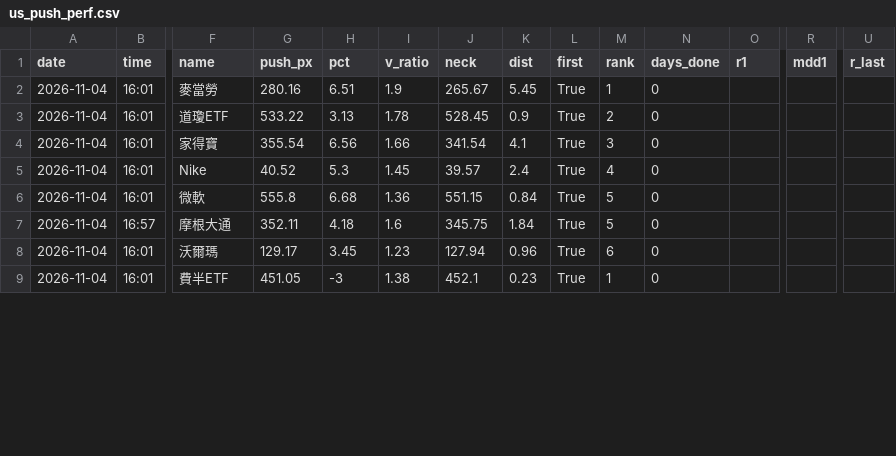
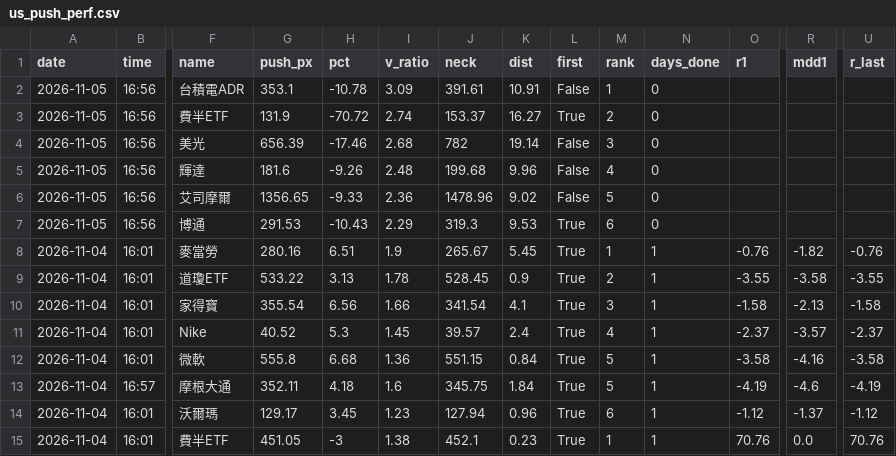
Before and after one commit to Joesung0719/pro-terminal, a CSV file: tracking/us_push_perf.csv, drawn as a sheet; only a part is shown, gaps mark what is left out; addresses are those after the commit; rows hold the shown columns only; the diff covers the shown part only; the diff names each change by its address in the sheet, - before the commit and + after, or states it on an @@ line.

```diff
--- a/tracking/us_push_perf.csv
+++ b/tracking/us_push_perf.csv
+row 2: 2026-11-05 | 16:56 | 台積電ADR | 353.1 | -10.78 | 3.09 | 391.61 | 10.91 | False | 1 | 0
+row 3: 2026-11-05 | 16:56 | 費半ETF | 131.9 | -70.72 | 2.74 | 153.37 | 16.27 | True | 2 | 0
+row 4: 2026-11-05 | 16:56 | 美光 | 656.39 | -17.46 | 2.68 | 782 | 19.14 | False | 3 | 0
+row 5: 2026-11-05 | 16:56 | 輝達 | 181.6 | -9.26 | 2.48 | 199.68 | 9.96 | False | 4 | 0
+row 6: 2026-11-05 | 16:56 | 艾司摩爾 | 1356.65 | -9.33 | 2.36 | 1478.96 | 9.02 | False | 5 | 0
+row 7: 2026-11-05 | 16:56 | 博通 | 291.53 | -10.43 | 2.29 | 319.3 | 9.53 | True | 6 | 0
-N8:N15 (days_done): 0
+N8:N15 (days_done): 1
-O8 (r1): (empty)
+O8 (r1): -0.76
-R8 (mdd1): (empty)
+R8 (mdd1): -1.82
-U8 (r_last): (empty)
+U8 (r_last): -0.76
-O9 (r1): (empty)
+O9 (r1): -3.55
-R9 (mdd1): (empty)
+R9 (mdd1): -3.58
-U9 (r_last): (empty)
+U9 (r_last): -3.55
-O10 (r1): (empty)
+O10 (r1): -1.58
-R10 (mdd1): (empty)
+R10 (mdd1): -2.13
-U10 (r_last): (empty)
+U10 (r_last): -1.58
-O11 (r1): (empty)
+O11 (r1): -2.37
-R11 (mdd1): (empty)
+R11 (mdd1): -3.57
-U11 (r_last): (empty)
+U11 (r_last): -2.37
-O12 (r1): (empty)
+O12 (r1): -3.58
-R12 (mdd1): (empty)
+R12 (mdd1): -4.16
-U12 (r_last): (empty)
+U12 (r_last): -3.58
-O13 (r1): (empty)
+O13 (r1): -4.19
-R13 (mdd1): (empty)
+R13 (mdd1): -4.6
-U13 (r_last): (empty)
+U13 (r_last): -4.19
-O14 (r1): (empty)
+O14 (r1): -1.12
-R14 (mdd1): (empty)
+R14 (mdd1): -1.37
-U14 (r_last): (empty)
+U14 (r_last): -1.12
-O15 (r1): (empty)
+O15 (r1): 70.76
-R15 (mdd1): (empty)
+R15 (mdd1): 0.0
-U15 (r_last): (empty)
+U15 (r_last): 70.76
```
Also changed, not shown: 30 edited cells elsewhere in this file, 1 other file.
